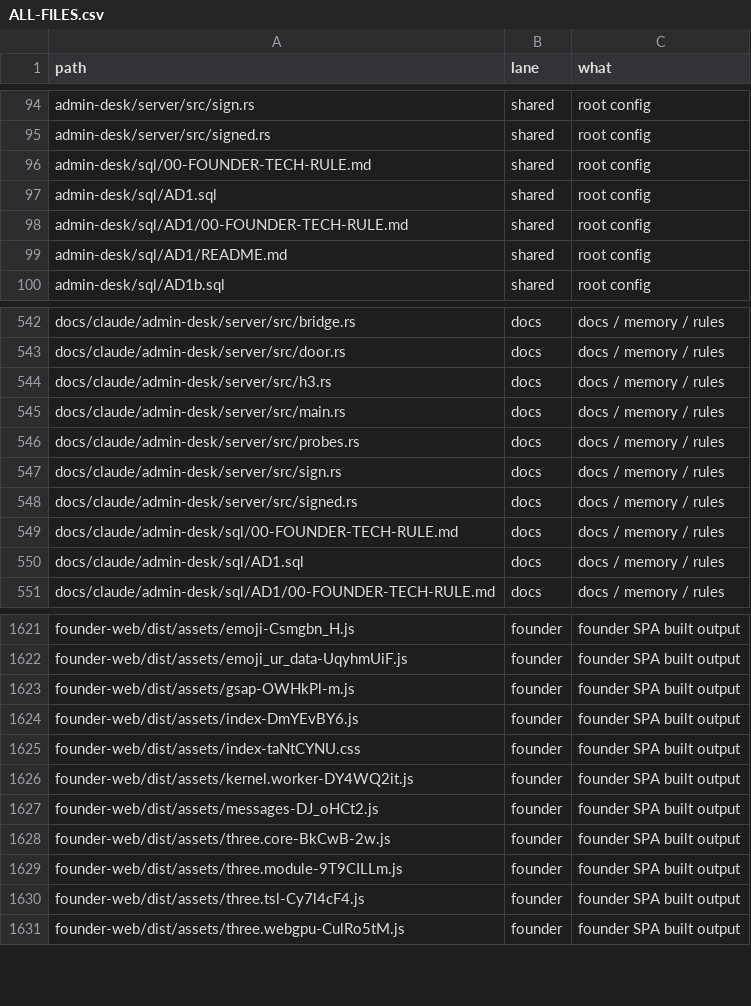
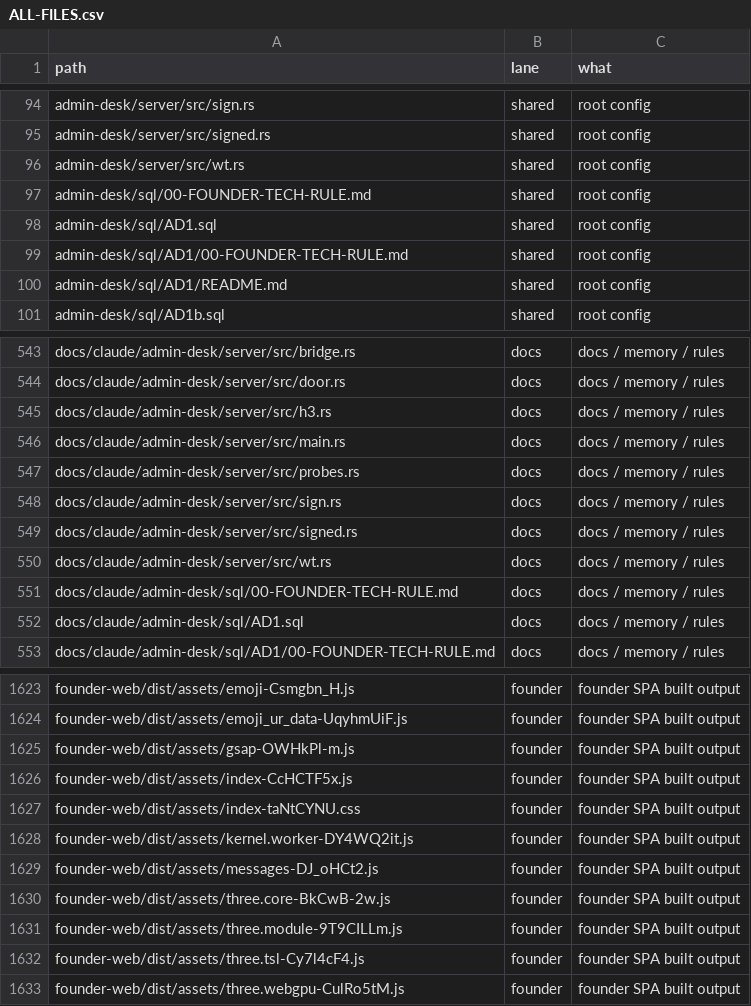
Before and after one commit to naumansherwani/ANEXOMAIL-WORKSPACE, a CSV file: lanes/ALL-FILES.csv, drawn as a sheet; only a part is shown, gaps mark what is left out.

```diff
--- a/lanes/ALL-FILES.csv
+++ b/lanes/ALL-FILES.csv
@@ -95,2 +95,3 @@ admin-desk/server/src/sign.rs,shared,"root config"
 admin-desk/server/src/signed.rs,shared,"root config"
+admin-desk/server/src/wt.rs,shared,"root config"
 admin-desk/sql/00-FOUNDER-TECH-RULE.md,shared,"root config"
@@ -548,2 +549,3 @@ docs/claude/admin-desk/server/src/sign.rs,docs,"docs / memory / rules"
 docs/claude/admin-desk/server/src/signed.rs,docs,"docs / memory / rules"
+docs/claude/admin-desk/server/src/wt.rs,docs,"docs / memory / rules"
 docs/claude/admin-desk/sql/00-FOUNDER-TECH-RULE.md,docs,"docs / memory / rules"
@@ -1623,3 +1625,3 @@ founder-web/dist/assets/emoji_ur_data-UqyhmUiF.js,founder,"founder SPA built out
 founder-web/dist/assets/gsap-OWHkPl-m.js,founder,"founder SPA built output"
-founder-web/dist/assets/index-DmYEvBY6.js,founder,"founder SPA built output"
+founder-web/dist/assets/index-CcHCTF5x.js,founder,"founder SPA built output"
 founder-web/dist/assets/index-taNtCYNU.css,founder,"founder SPA built output"
```
Also changed, not shown: 36 other files.
